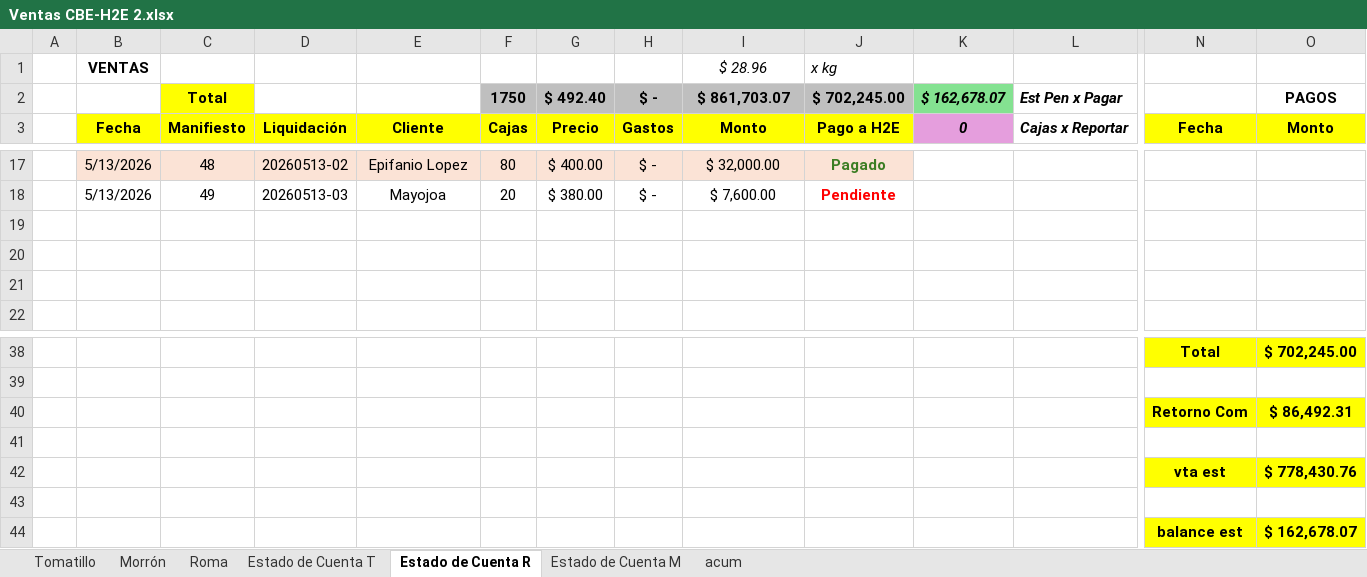
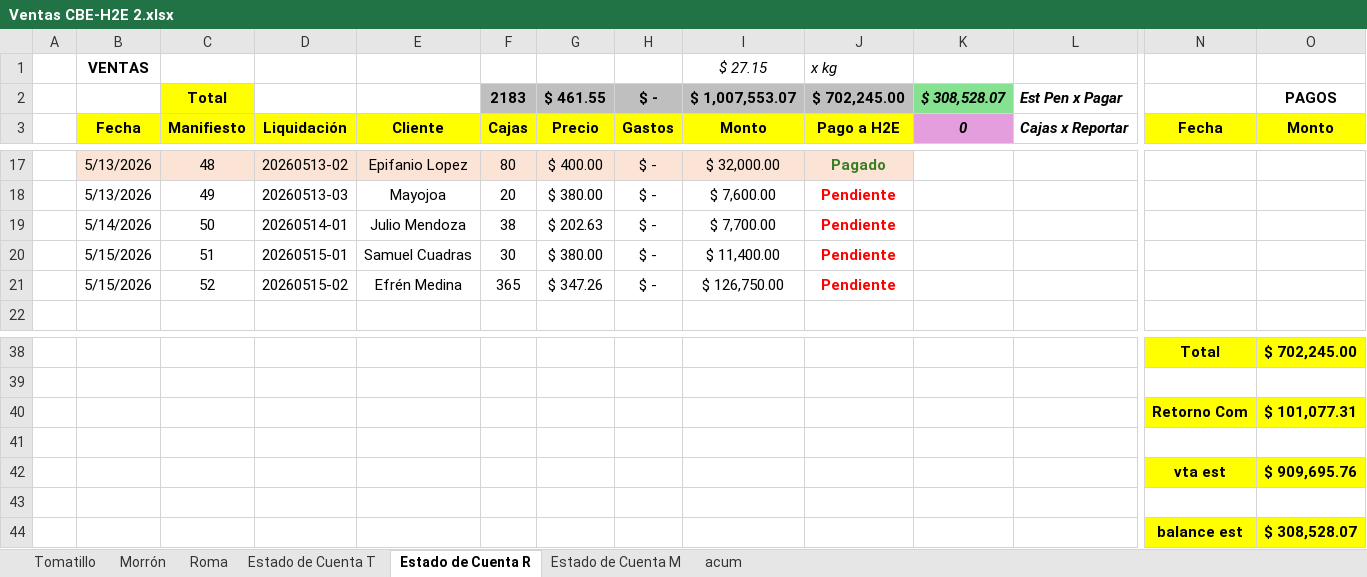
Before and after one commit to gerardobatiz/H2E-Crown, an Excel workbook: Info para Claude/Reportes/Nacional/Ventas CBE-H2E 2.xlsx, sheet Estado de Cuenta R, drawn as a sheet; only a part is shown, gaps mark what is left out; values as stored, in another font and other column widths than the file's, no borders; rows hold the shown columns only; the diff names each change by its address in the sheet, - before the commit and + after, or states it on an @@ line.

```diff
--- a/Info para Claude/Reportes/Nacional/Ventas CBE-H2E 2.xlsx (sheet Estado de Cuenta R)
+++ b/Info para Claude/Reportes/Nacional/Ventas CBE-H2E 2.xlsx (sheet Estado de Cuenta R)
-I1: $ 28.96
+I1: $ 27.15
-F2: 1750
+F2: 2183
-G2: $ 492.40
+G2: $ 461.55
-I2: $ 861,703.07
+I2: $ 1,007,553.07
-K2: $ 162,678.07
+K2: $ 308,528.07
-row 19: (empty)
+row 19:  | 5/14/2026 | 50 | 20260514-01 | Julio Mendoza | 38 | $ 202.63 | $ - | $ 7,700.00 | Pendiente
-row 20: (empty)
+row 20:  | 5/15/2026 | 51 | 20260515-01 | Samuel Cuadras | 30 | $ 380.00 | $ - | $ 11,400.00 | Pendiente
-row 21: (empty)
+row 21:  | 5/15/2026 | 52 | 20260515-02 | Efrén Medina | 365 | $ 347.26 | $ - | $ 126,750.00 | Pendiente
-O40: $ 86,492.31
+O40: $ 101,077.31
-O42: $ 778,430.76
+O42: $ 909,695.76
-O44: $ 162,678.07
+O44: $ 308,528.07
```
Also changed, not shown: sheet Roma, sheet acum, sheet Tomatillo, sheet Estado de Cuenta T, 2 other files.
